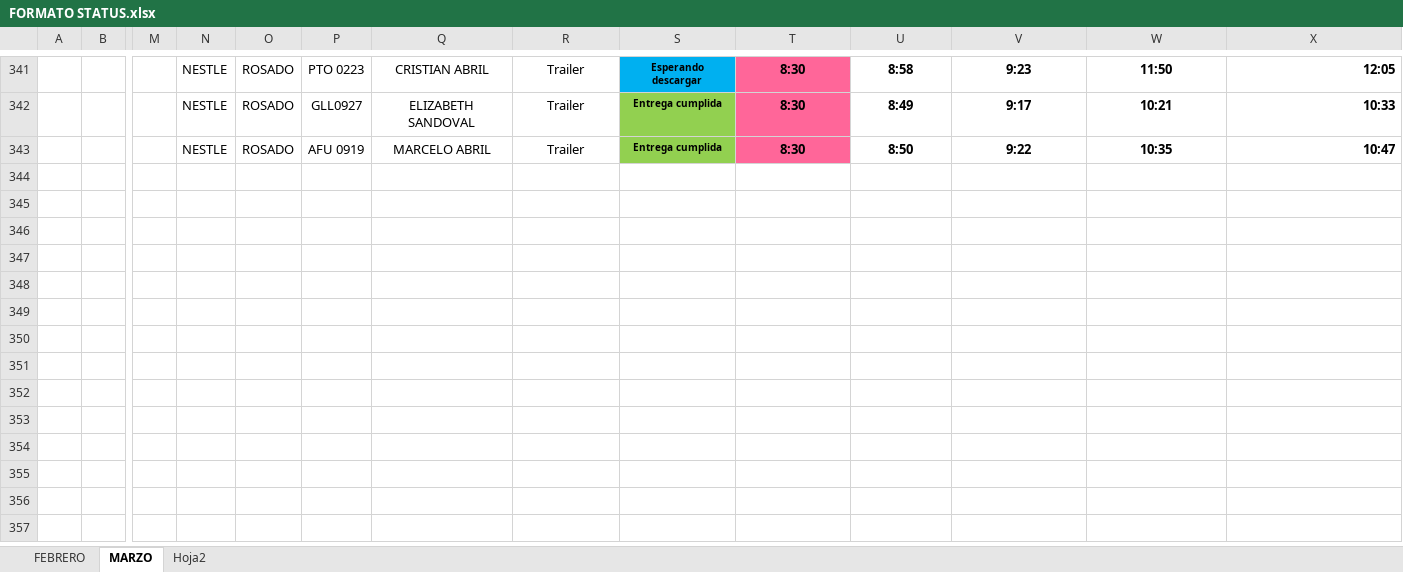
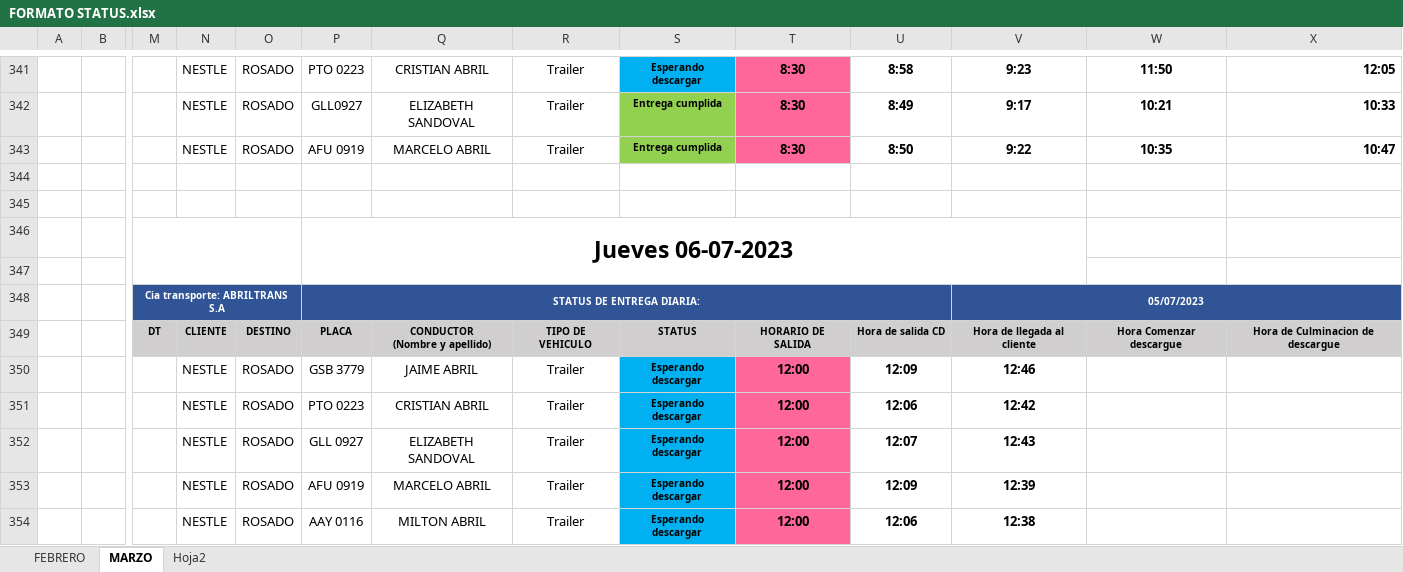
Before and after one commit to ABRILTRANS/OFICINA, an Excel workbook: DOC 2023/FORMATO STATUS.xlsx, sheet MARZO, drawn as a sheet; only a part is shown, gaps mark what is left out; values as stored, in another font and other column widths than the file's, no borders; rows hold the shown columns only; ↵ is a line break in a cell; the diff names each change by its address in the sheet, - before the commit and + after, or states it on an @@ line.

Commit message:
fs

```diff
--- a/DOC 2023/FORMATO STATUS.xlsx (sheet MARZO)
+++ b/DOC 2023/FORMATO STATUS.xlsx (sheet MARZO)
+row 344: (empty)
+row 345: (empty)
+row 346:  |  |  |  |  | Jueves 06-07-2023
+row 347: (empty)
+row 348:  |  | Cia transporte: ABRILTRANS S.A |  |  | STATUS DE ENTREGA DIARIA: |  |  |  |  |  | 05/07/2023
+row 349:  |  | DT | CLIENTE | DESTINO | PLACA | CONDUCTOR ↵ (Nombre y apellido) | TIPO DE VEHICULO | STATUS | HORARIO DE SALIDA | Hora de salida CD | Hora de llegada al cliente | Hora Comenzar descargue | Hora de Culminacion de descargue
+row 350:  |  |  | NESTLE | ROSADO | GSB 3779 | JAIME ABRIL | Trailer | Esperando descargar | 12:00 | 12:09 | 12:46
+row 351:  |  |  | NESTLE | ROSADO | PTO 0223 | CRISTIAN ABRIL | Trailer | Esperando descargar | 12:00 | 12:06 | 12:42
+row 352:  |  |  | NESTLE | ROSADO | GLL 0927 | ELIZABETH SANDOVAL | Trailer | Esperando descargar | 12:00 | 12:07 | 12:43
+row 353:  |  |  | NESTLE | ROSADO | AFU 0919 | MARCELO ABRIL | Trailer | Esperando descargar | 12:00 | 12:09 | 12:39
+row 354:  |  |  | NESTLE | ROSADO | AAY 0116 | MILTON ABRIL | Trailer | Esperando descargar | 12:00 | 12:06 | 12:38
```
